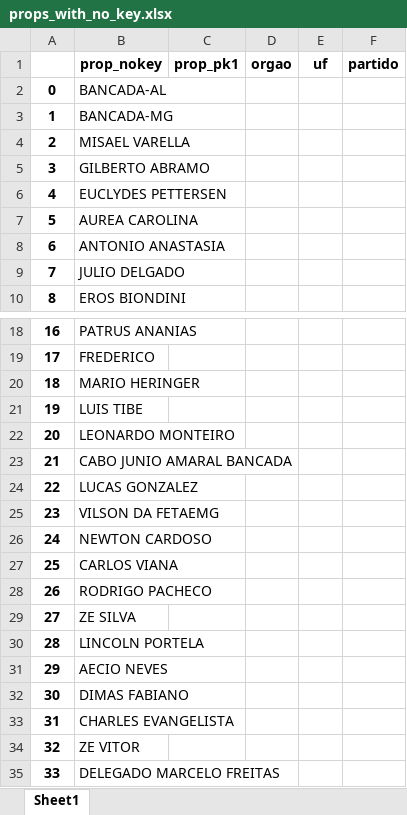
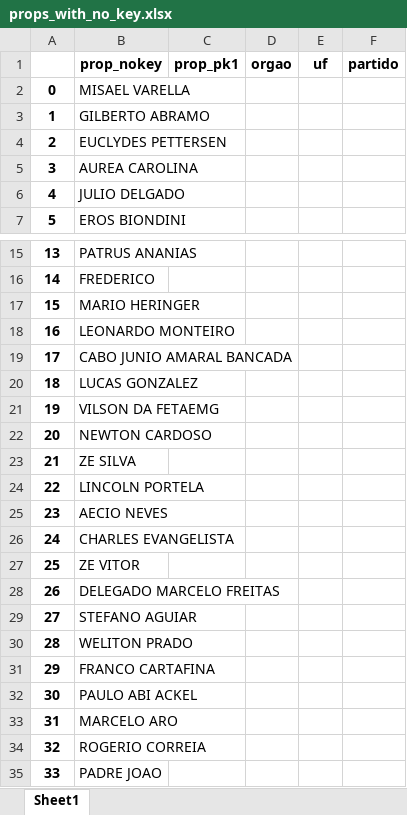
Before and after one commit to robertomdiniz5/Projeto-Controle-Financeiro-GESAC, an Excel workbook: trash/props_with_no_key.xlsx, sheet Sheet1, drawn as a sheet; only a part is shown, gaps mark what is left out; the shorter side is filled out with more unchanged rows; values as stored, in another font and other column widths than the file's, no borders; removed rows and columns are numbered as before the commit, all else as after; the diff covers the shown part only; the diff names each change by its address in the sheet, - before the commit and + after, or states it on an @@ line.

```diff
--- a/trash/props_with_no_key.xlsx (sheet Sheet1)
+++ b/trash/props_with_no_key.xlsx (sheet Sheet1)
-row 2: 0 | BANCADA-AL
-row 3: 1 | BANCADA-MG
@@ column A renumbered between rows 2 and 39 @@
-row 8: 6 | ANTONIO ANASTASIA
-row 21: 19 | LUIS TIBE
-row 27: 25 | CARLOS VIANA
-row 28: 26 | RODRIGO PACHECO
-row 32: 30 | DIMAS FABIANO
```
Also changed, not shown: 33 removed rows elsewhere in this sheet, Data_Dictionary/xlsx/Columns/AnalíticoNC_columns.xlsx, Data_Dictionary/xlsx/Columns/ControleGeral_columns.xlsx, 18 other files.
